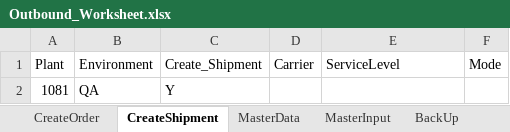
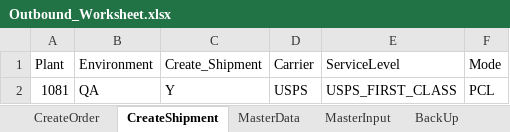
Before and after one commit to Vino0585/Nike, an Excel workbook: J30/Input_files/Outbound_Worksheet.xlsx, sheet CreateShipment, drawn as a sheet; values as stored, in another font and other column widths than the file's, no borders; the diff names each change by its address in the sheet, - before the commit and + after, or states it on an @@ line.

```diff
--- a/J30/Input_files/Outbound_Worksheet.xlsx (sheet CreateShipment)
+++ b/J30/Input_files/Outbound_Worksheet.xlsx (sheet CreateShipment)
-D2 (Carrier): (empty)
+D2 (Carrier): USPS
-E2 (ServiceLevel): (empty)
+E2 (ServiceLevel): USPS_FIRST_CLASS
-F2 (Mode): (empty)
+F2 (Mode): PCL
```
Also changed, not shown: other sheet tabs, 2 other files.
